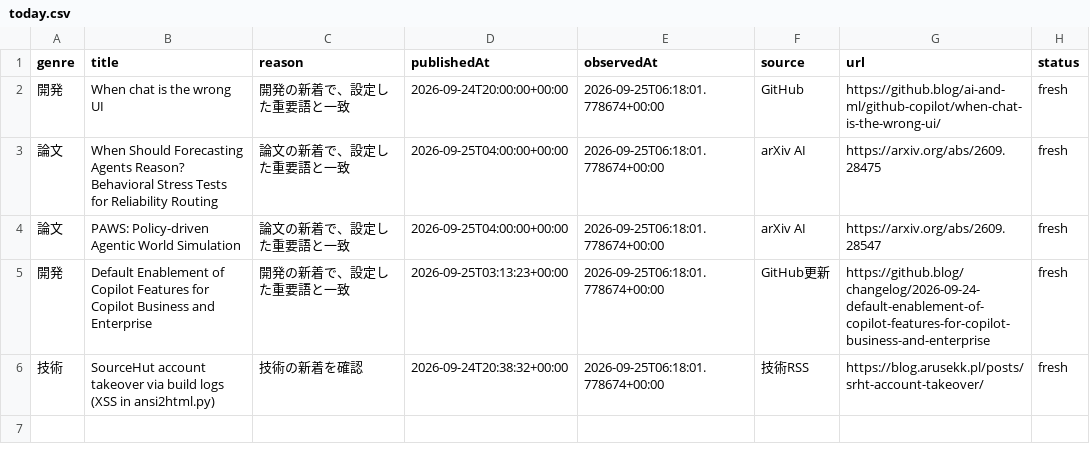
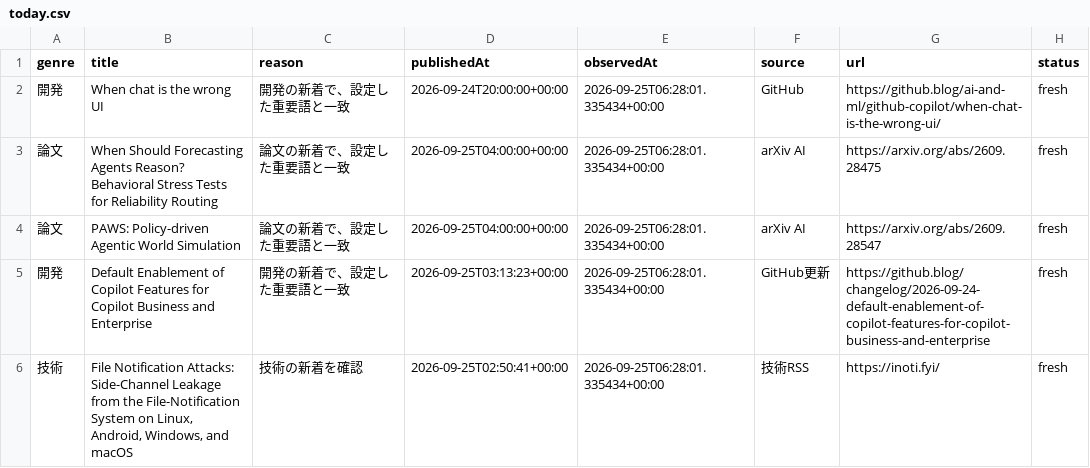
Before and after one commit to gouchin0326-source/codex-mobile-gate, a CSV file: latest/data/today.csv, drawn as a sheet.

```diff
--- a/latest/data/today.csv
+++ b/latest/data/today.csv
@@ -1,6 +1,6 @@
 genre,title,reason,publishedAt,observedAt,source,url,status
-開発,When chat is the wrong UI,開発の新着で、設定した重要語と一致,2026-09-24T20:00:00+00:00,2026-09-25T06:18:01.778674+00:00,GitHub,https://github.blog/ai-and-ml/github-copilot/when-chat-is-the-wrong-ui/,fresh
-論文,When Should Forecasting Agents Reason? Behavioral Stress Tests for Reliability Routing,論文の新着で、設定した重要語と一致,2026-09-25T04:00:00+00:00,2026-09-25T06:18:01.778674+00:00,arXiv AI,https://arxiv.org/abs/2609.28475,fresh
-論文,PAWS: Policy-driven Agentic World Simulation,論文の新着で、設定した重要語と一致,2026-09-25T04:00:00+00:00,2026-09-25T06:18:01.778674+00:00,arXiv AI,https://arxiv.org/abs/2609.28547,fresh
-開発,Default Enablement of Copilot Features for Copilot Business and Enterprise,開発の新着で、設定した重要語と一致,2026-09-25T03:13:23+00:00,2026-09-25T06:18:01.778674+00:00,GitHub更新,https://github.blog/changelog/2026-09-24-default-enablement-of-copilot-features-for-copilot-business-and-enterprise,fresh
-技術,SourceHut account takeover via build logs (XSS in ansi2html.py),技術の新着を確認,2026-09-24T20:38:32+00:00,2026-09-25T06:18:01.778674+00:00,技術RSS,https://blog.arusekk.pl/posts/srht-account-takeover/,fresh
+開発,When chat is the wrong UI,開発の新着で、設定した重要語と一致,2026-09-24T20:00:00+00:00,2026-09-25T06:28:01.335434+00:00,GitHub,https://github.blog/ai-and-ml/github-copilot/when-chat-is-the-wrong-ui/,fresh
+論文,When Should Forecasting Agents Reason? Behavioral Stress Tests for Reliability Routing,論文の新着で、設定した重要語と一致,2026-09-25T04:00:00+00:00,2026-09-25T06:28:01.335434+00:00,arXiv AI,https://arxiv.org/abs/2609.28475,fresh
+論文,PAWS: Policy-driven Agentic World Simulation,論文の新着で、設定した重要語と一致,2026-09-25T04:00:00+00:00,2026-09-25T06:28:01.335434+00:00,arXiv AI,https://arxiv.org/abs/2609.28547,fresh
+開発,Default Enablement of Copilot Features for Copilot Business and Enterprise,開発の新着で、設定した重要語と一致,2026-09-25T03:13:23+00:00,2026-09-25T06:28:01.335434+00:00,GitHub更新,https://github.blog/changelog/2026-09-24-default-enablement-of-copilot-features-for-copilot-business-and-enterprise,fresh
+技術,"File Notification Attacks: Side-Channel Leakage from the File-Notification System on Linux, Android, Windows, and macOS",技術の新着を確認,2026-09-25T02:50:41+00:00,2026-09-25T06:28:01.335434+00:00,技術RSS,https://inoti.fyi/,fresh
```
Also changed, not shown: 9 other files.
